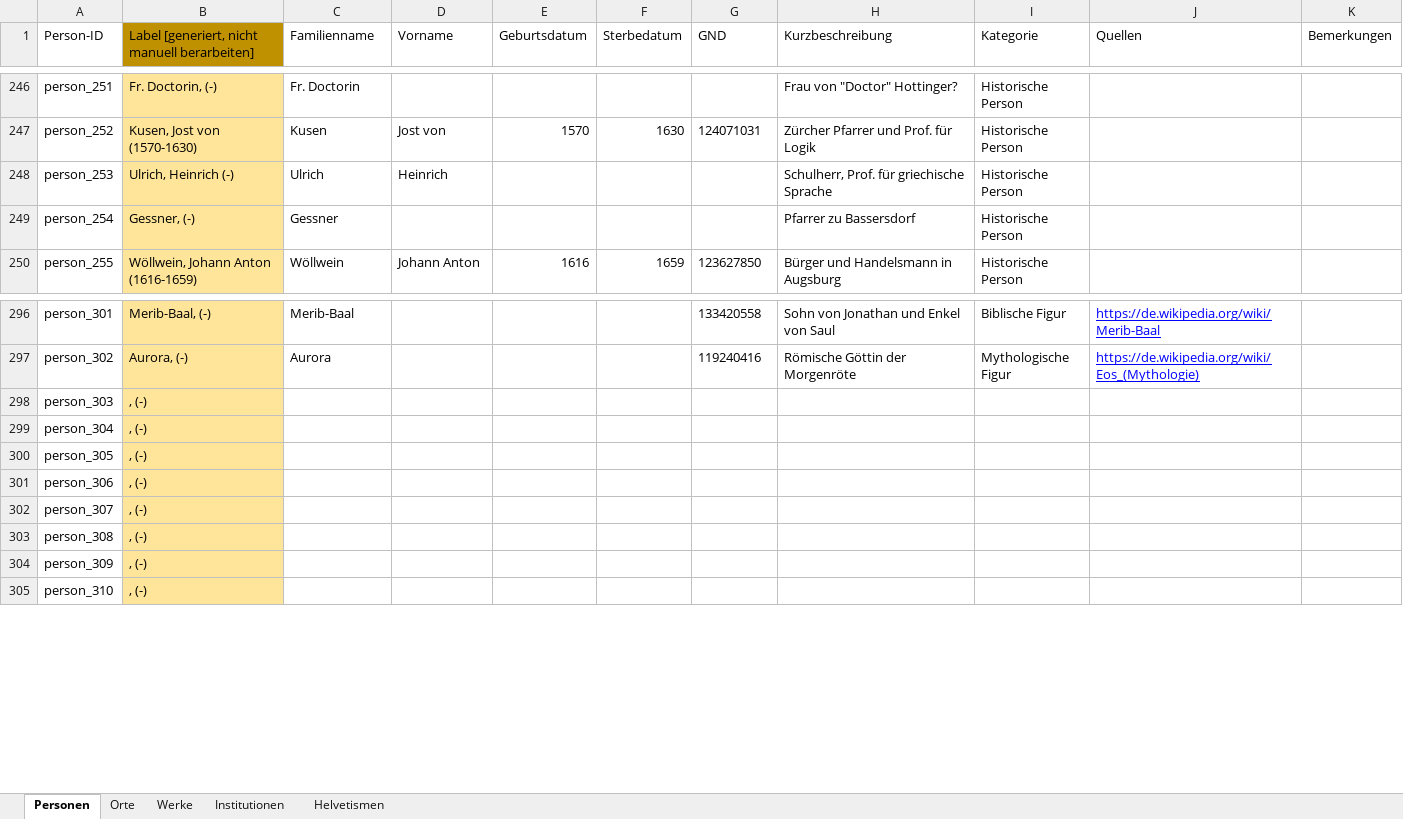
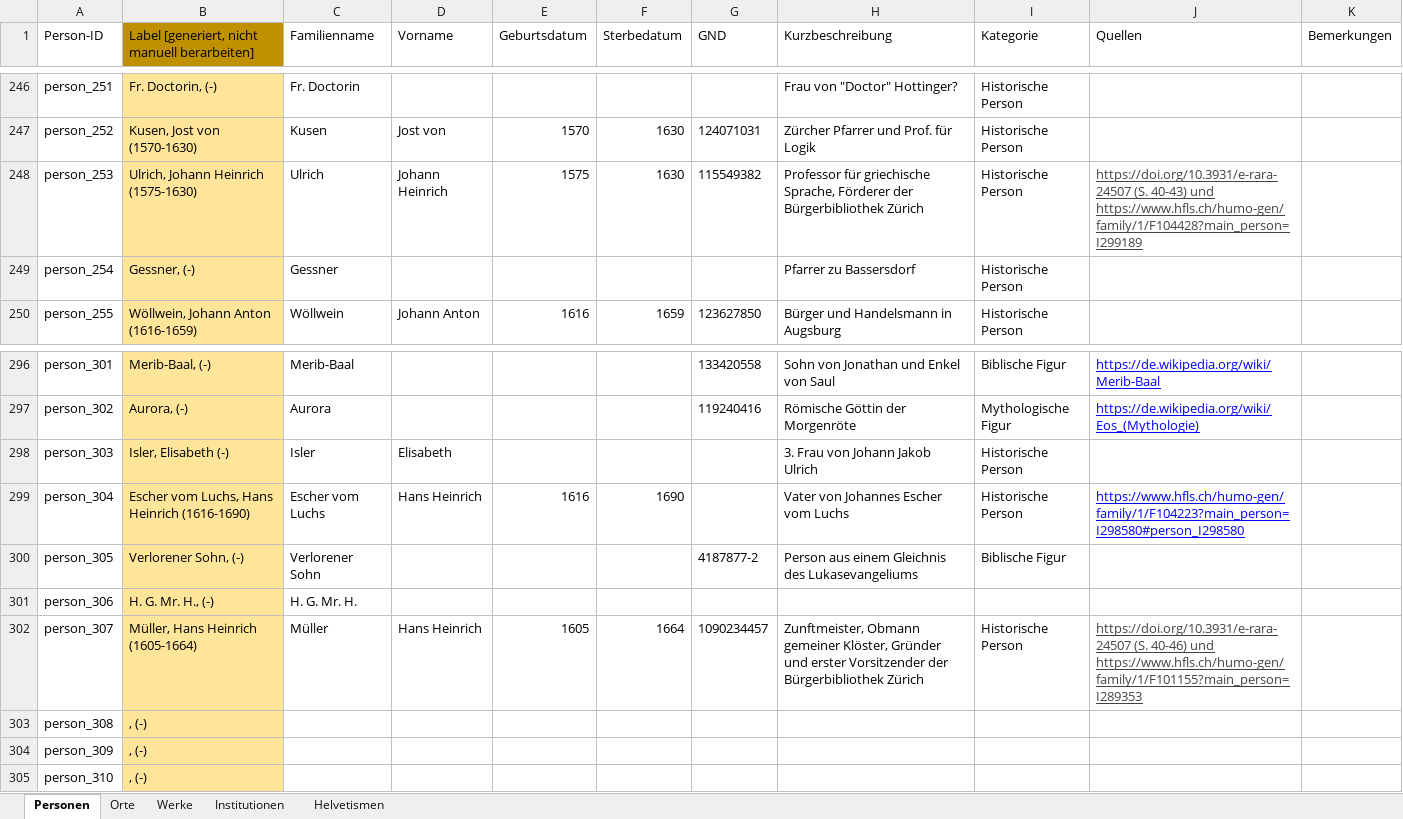
Before and after one commit to DHBern/simler_data, an Excel workbook: gsheet/xlsx/entities.xlsx, sheet Personen, drawn as a sheet; only a part is shown, gaps mark what is left out; values as stored, in another font and other column widths than the file's, no borders; charts and pictures and table styles not drawn; the diff covers the shown part only; the diff names each change by its address in the sheet, - before the commit and + after, or states it on an @@ line.

```diff
--- a/gsheet/xlsx/entities.xlsx (sheet Personen)
+++ b/gsheet/xlsx/entities.xlsx (sheet Personen)
-B248: Ulrich, Heinrich (-)
+B248: Ulrich, Johann Heinrich (1575-1630)
-D248 (Vorname): Heinrich
+D248 (Vorname): Johann Heinrich
-E248 (Geburtsdatum): (empty)
+E248 (Geburtsdatum): 1575
-F248 (Sterbedatum): (empty)
+F248 (Sterbedatum): 1630
-G248 (GND): (empty)
+G248 (GND): 115549382
-H248 (Kurzbeschreibung): Schulherr, Prof. für griechische Sprache
+H248 (Kurzbeschreibung): Professor für griechische Sprache, Förderer der Bürgerbibliothek Zürich
-J248 (Quellen): (empty)
+J248 (Quellen): https://doi.org/10.3931/e-rara-24507 (S. 40-43) und https://www.hfls.ch/humo-gen/family/1/F104428?main_person=I299189
-B298: , (-)
+B298: Isler, Elisabeth (-)
-C298 (Familienname): (empty)
+C298 (Familienname): Isler
-D298 (Vorname): (empty)
+D298 (Vorname): Elisabeth
-H298 (Kurzbeschreibung): (empty)
+H298 (Kurzbeschreibung): 3. Frau von Johann Jakob Ulrich
-I298:I299 (Kategorie): (empty)
+I298:I299 (Kategorie): Historische Person
-B299: , (-)
+B299: Escher vom Luchs, Hans Heinrich (1616-1690)
-C299 (Familienname): (empty)
+C299 (Familienname): Escher vom Luchs
-D299 (Vorname): (empty)
+D299 (Vorname): Hans Heinrich
-E299 (Geburtsdatum): (empty)
+E299 (Geburtsdatum): 1616
-F299 (Sterbedatum): (empty)
+F299 (Sterbedatum): 1690
-H299 (Kurzbeschreibung): (empty)
+H299 (Kurzbeschreibung): Vater von Johannes Escher vom Luchs
-J299 (Quellen): (empty)
+J299 (Quellen): https://www.hfls.ch/humo-gen/family/1/F104223?main_person=I298580#person_I298580
-B300: , (-)
+B300: Verlorener Sohn, (-)
-C300 (Familienname): (empty)
+C300 (Familienname): Verlorener Sohn
-G300 (GND): (empty)
+G300 (GND): 4187877-2
-H300 (Kurzbeschreibung): (empty)
+H300 (Kurzbeschreibung): Person aus einem Gleichnis des Lukasevangeliums
-I300 (Kategorie): (empty)
+I300 (Kategorie): Biblische Figur
-B301: , (-)
+B301: H. G. Mr. H., (-)
-C301 (Familienname): (empty)
+C301 (Familienname): H. G. Mr. H.
-B302: , (-)
+B302: Müller, Hans Heinrich (1605-1664)
-C302 (Familienname): (empty)
+C302 (Familienname): Müller
-D302 (Vorname): (empty)
+D302 (Vorname): Hans Heinrich
-E302 (Geburtsdatum): (empty)
+E302 (Geburtsdatum): 1605
-F302 (Sterbedatum): (empty)
+F302 (Sterbedatum): 1664
-G302 (GND): (empty)
+G302 (GND): 1090234457
-H302 (Kurzbeschreibung): (empty)
+H302 (Kurzbeschreibung): Zunftmeister, Obmann gemeiner Klöster, Gründer und erster Vorsitzender der Bürgerbibliothek Zürich
-I302 (Kategorie): (empty)
+I302 (Kategorie): Historische Person
-J302 (Quellen): (empty)
+J302 (Quellen): https://doi.org/10.3931/e-rara-24507 (S. 40-46) und https://www.hfls.ch/humo-gen/family/1/F101155?main_person=I289353
```
Also changed, not shown: 57 edited cells elsewhere in this sheet, sheet Werke, sheet Institutionen.
